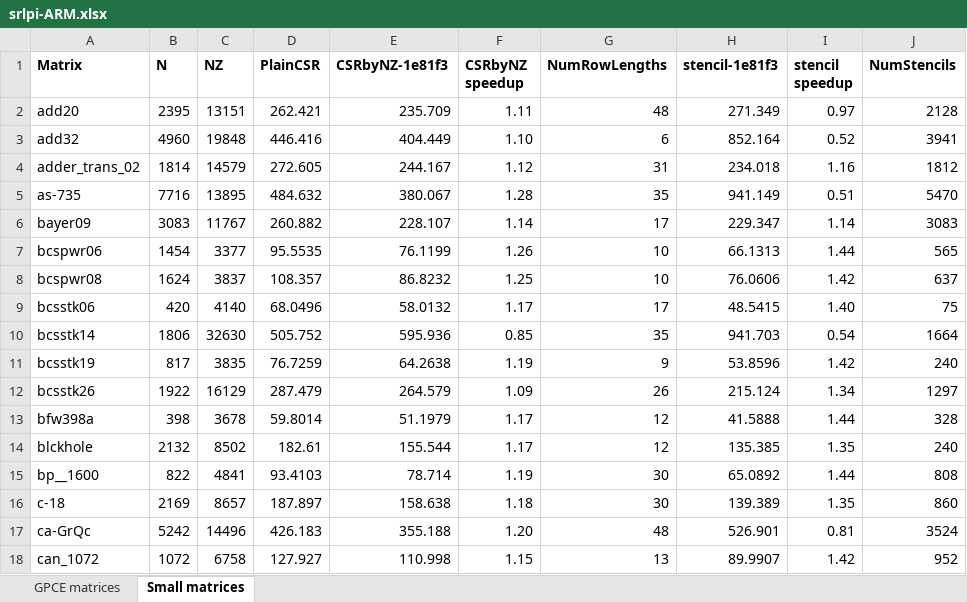
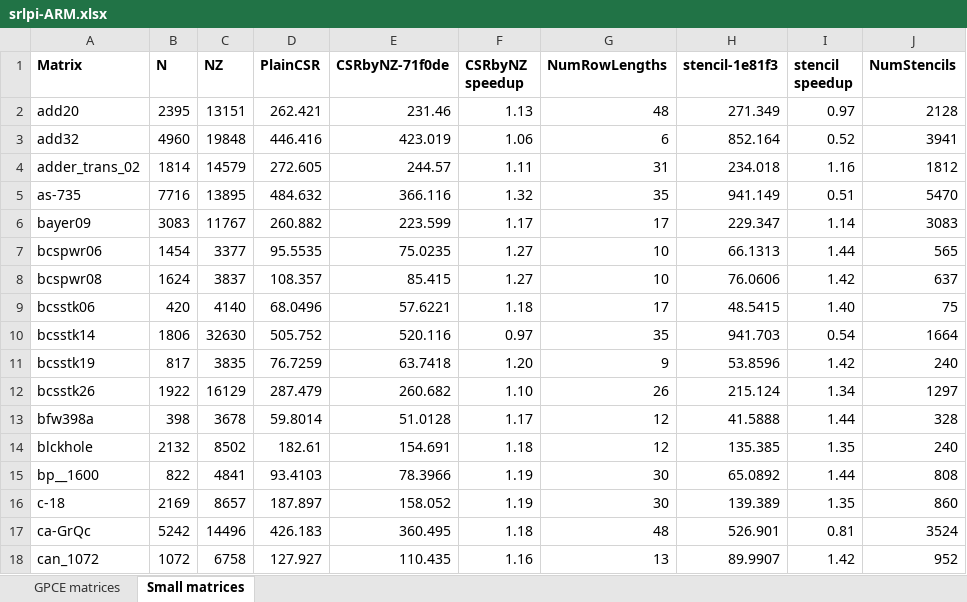
Before and after one commit to ozusrl/thundercat, an Excel workbook: results/srlpi-ARM.xlsx, sheet Small matrices, drawn as a sheet; only a part is shown; values as stored, in another font and other column widths than the file's, no borders; conditional formats not drawn; the diff covers the shown part only; the diff names each change by its address in the sheet, - before the commit and + after, or states it on an @@ line.

Commit message:
srlpi results for CSRbyNZ when using LDM and VLDM. No improvement observed.

```diff
--- a/results/srlpi-ARM.xlsx (sheet Small matrices)
+++ b/results/srlpi-ARM.xlsx (sheet Small matrices)
-E1: CSRbyNZ-1e81f3
+E1: CSRbyNZ-71f0de
-E2 (CSRbyNZ-71f0de): 235.709
+E2 (CSRbyNZ-71f0de): 231.46
-F2 (CSRbyNZ speedup): 1.11
+F2 (CSRbyNZ speedup): 1.13
-E3 (CSRbyNZ-71f0de): 404.449
+E3 (CSRbyNZ-71f0de): 423.019
-F3 (CSRbyNZ speedup): 1.10
+F3 (CSRbyNZ speedup): 1.06
-E4 (CSRbyNZ-71f0de): 244.167
+E4 (CSRbyNZ-71f0de): 244.57
-F4 (CSRbyNZ speedup): 1.12
+F4 (CSRbyNZ speedup): 1.11
-E5 (CSRbyNZ-71f0de): 380.067
+E5 (CSRbyNZ-71f0de): 366.116
-F5 (CSRbyNZ speedup): 1.28
+F5 (CSRbyNZ speedup): 1.32
-E6 (CSRbyNZ-71f0de): 228.107
+E6 (CSRbyNZ-71f0de): 223.599
-F6 (CSRbyNZ speedup): 1.14
+F6 (CSRbyNZ speedup): 1.17
-E7 (CSRbyNZ-71f0de): 76.1199
+E7 (CSRbyNZ-71f0de): 75.0235
-F7 (CSRbyNZ speedup): 1.26
+F7 (CSRbyNZ speedup): 1.27
-E8 (CSRbyNZ-71f0de): 86.8232
+E8 (CSRbyNZ-71f0de): 85.415
-F8 (CSRbyNZ speedup): 1.25
+F8 (CSRbyNZ speedup): 1.27
-E9 (CSRbyNZ-71f0de): 58.0132
+E9 (CSRbyNZ-71f0de): 57.6221
-F9 (CSRbyNZ speedup): 1.17
+F9 (CSRbyNZ speedup): 1.18
-E10 (CSRbyNZ-71f0de): 595.936
+E10 (CSRbyNZ-71f0de): 520.116
-F10 (CSRbyNZ speedup): 0.85
+F10 (CSRbyNZ speedup): 0.97
-E11 (CSRbyNZ-71f0de): 64.2638
+E11 (CSRbyNZ-71f0de): 63.7418
-F11 (CSRbyNZ speedup): 1.19
+F11 (CSRbyNZ speedup): 1.20
-E12 (CSRbyNZ-71f0de): 264.579
+E12 (CSRbyNZ-71f0de): 260.682
-F12 (CSRbyNZ speedup): 1.09
+F12 (CSRbyNZ speedup): 1.10
-E13 (CSRbyNZ-71f0de): 51.1979
+E13 (CSRbyNZ-71f0de): 51.0128
-E14 (CSRbyNZ-71f0de): 155.544
+E14 (CSRbyNZ-71f0de): 154.691
-F14 (CSRbyNZ speedup): 1.17
+F14 (CSRbyNZ speedup): 1.18
-E15 (CSRbyNZ-71f0de): 78.714
+E15 (CSRbyNZ-71f0de): 78.3966
-E16 (CSRbyNZ-71f0de): 158.638
+E16 (CSRbyNZ-71f0de): 158.052
-F16 (CSRbyNZ speedup): 1.18
+F16 (CSRbyNZ speedup): 1.19
-E17 (CSRbyNZ-71f0de): 355.188
+E17 (CSRbyNZ-71f0de): 360.495
-F17 (CSRbyNZ speedup): 1.20
+F17 (CSRbyNZ speedup): 1.18
-E18 (CSRbyNZ-71f0de): 110.998
+E18 (CSRbyNZ-71f0de): 110.435
-F18 (CSRbyNZ speedup): 1.15
+F18 (CSRbyNZ speedup): 1.16
```
Also changed, not shown: 96 edited cells elsewhere in this sheet, sheet GPCE matrices.
